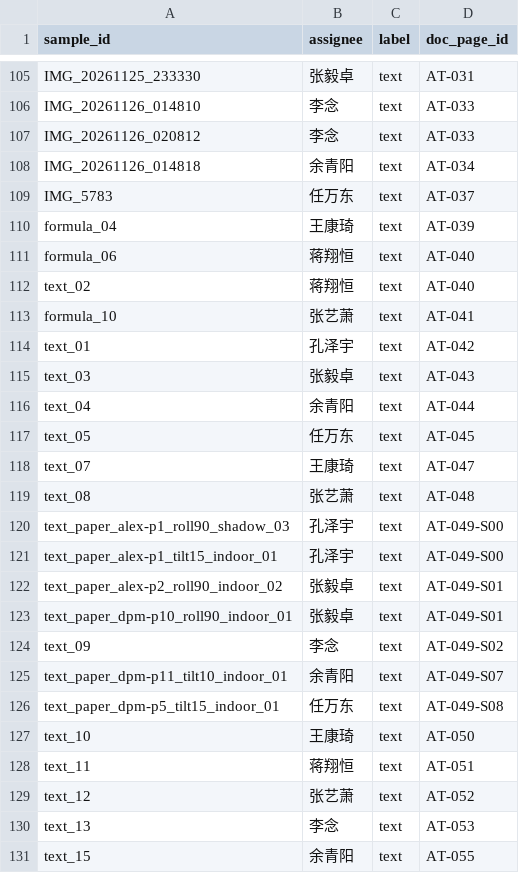
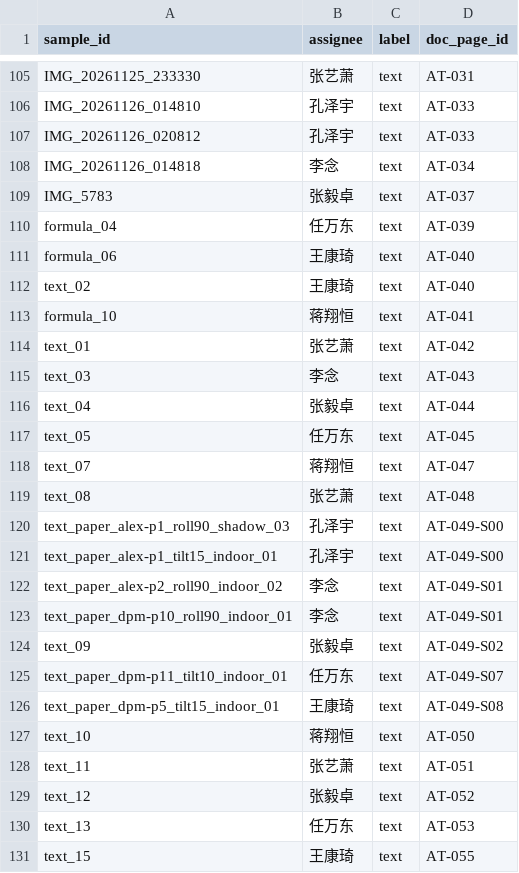
Before and after one commit to LosproeOcl/wut-ml-task06-doc-normalizer, a CSV file: data/annotations/assignees.csv, drawn as a sheet; only a part is shown, gaps mark what is left out; the diff covers the shown part only; the diff names each change by its address in the sheet, - before the commit and + after, or states it on an @@ line.

```diff
--- a/data/annotations/assignees.csv
+++ b/data/annotations/assignees.csv
-B105 (assignee): 张毅卓
+B105 (assignee): 张艺萧
-B106:B107 (assignee): 李念
+B106:B107 (assignee): 孔泽宇
-B108 (assignee): 余青阳
+B108 (assignee): 李念
-B109 (assignee): 任万东
+B109 (assignee): 张毅卓
-B110 (assignee): 王康琦
+B110 (assignee): 任万东
-B111:B112 (assignee): 蒋翔恒
+B111:B112 (assignee): 王康琦
-B113 (assignee): 张艺萧
+B113 (assignee): 蒋翔恒
-B114 (assignee): 孔泽宇
+B114 (assignee): 张艺萧
-B115 (assignee): 张毅卓
+B115 (assignee): 李念
-B116 (assignee): 余青阳
+B116 (assignee): 张毅卓
-B118 (assignee): 王康琦
+B118 (assignee): 蒋翔恒
-B122:B123 (assignee): 张毅卓
+B122:B123 (assignee): 李念
-B124 (assignee): 李念
+B124 (assignee): 张毅卓
-B125 (assignee): 余青阳
+B125 (assignee): 任万东
-B126 (assignee): 任万东
+B126 (assignee): 王康琦
-B127 (assignee): 王康琦
+B127 (assignee): 蒋翔恒
-B128 (assignee): 蒋翔恒
+B128 (assignee): 张艺萧
-B129 (assignee): 张艺萧
+B129 (assignee): 张毅卓
-B130 (assignee): 李念
+B130 (assignee): 任万东
-B131 (assignee): 余青阳
+B131 (assignee): 王康琦
```
Also changed, not shown: 177 edited cells elsewhere in this file, data/annotations/manual_corners.csv, 7 other files.
